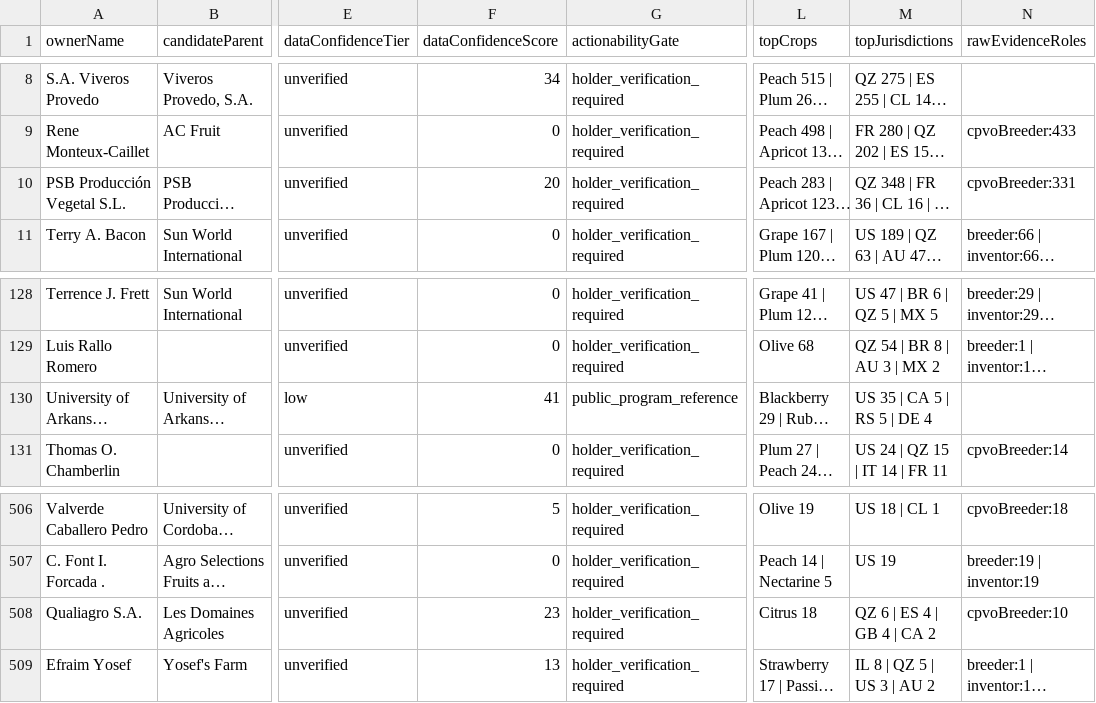
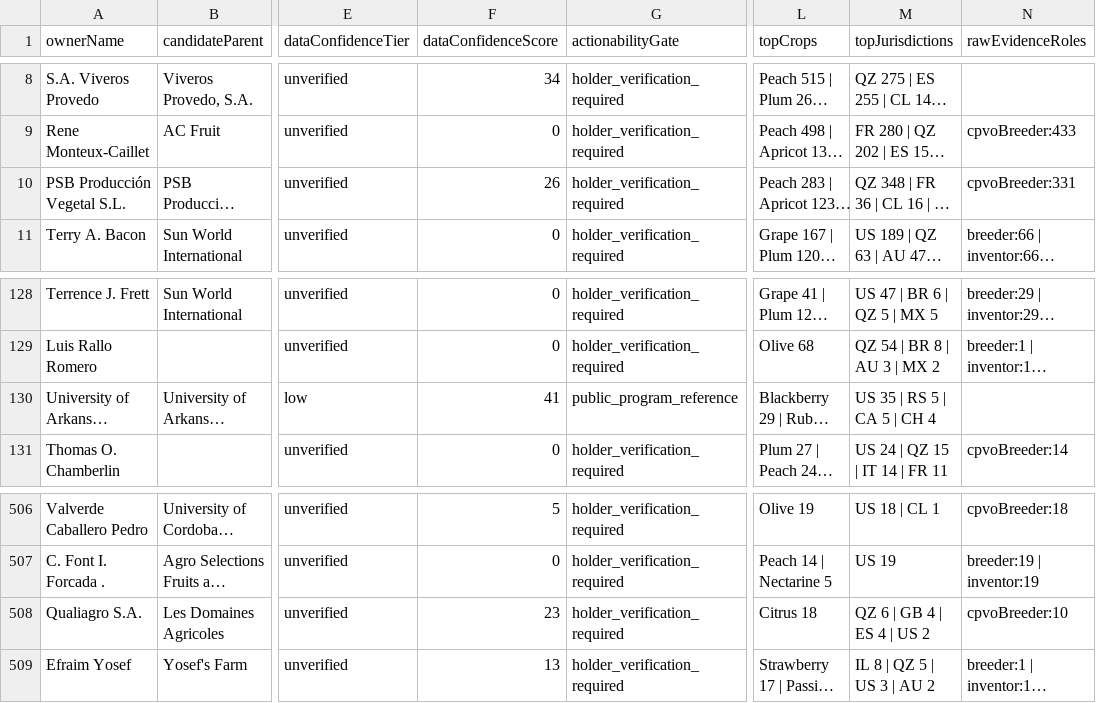
Before and after one commit to henryatkeson/Plant-Patent-Dashboard, a CSV file: data/rollup_review_queue.csv, drawn as a sheet; only a part is shown, gaps mark what is left out; long unchanged cells end in …; the diff names each change by its address in the sheet, - before the commit and + after, or states it on an @@ line.

```diff
--- a/data/rollup_review_queue.csv
+++ b/data/rollup_review_queue.csv
-F10 (dataConfidenceScore): 20
+F10 (dataConfidenceScore): 26
-M130 (topJurisdictions): US 35 | CA 5 | RS 5 | DE 4
+M130 (topJurisdictions): US 35 | RS 5 | CA 5 | CH 4
-M508 (topJurisdictions): QZ 6 | ES 4 | GB 4 | CA 2
+M508 (topJurisdictions): QZ 6 | GB 4 | ES 4 | US 2
```
Also changed, not shown: data/company_site_probe.csv, data/profile_evidence_probe.csv, 12 other files.
